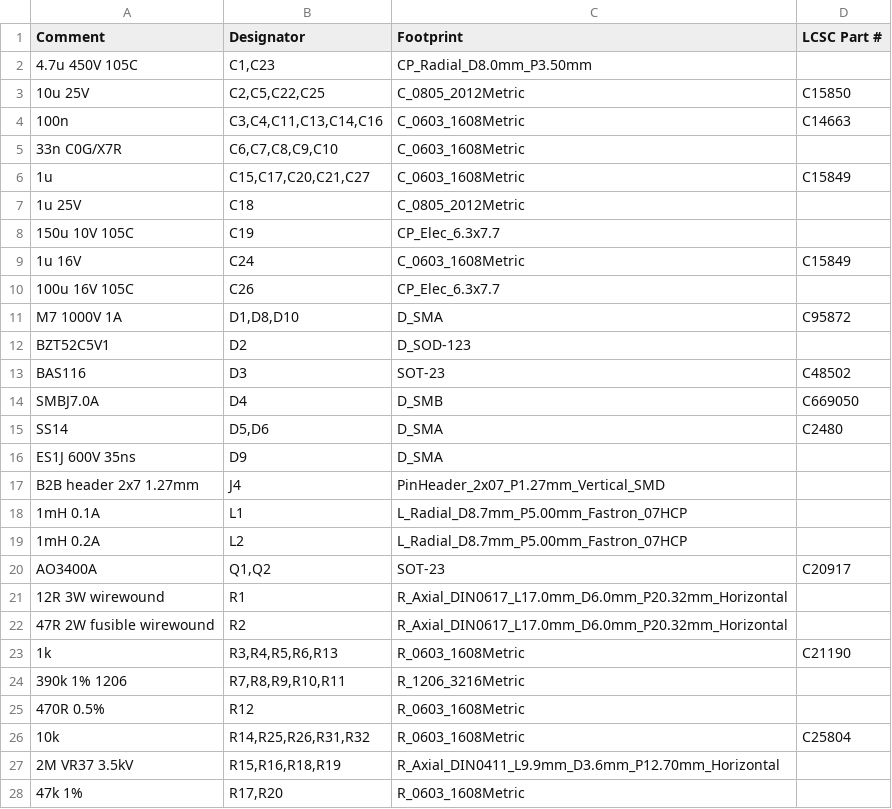
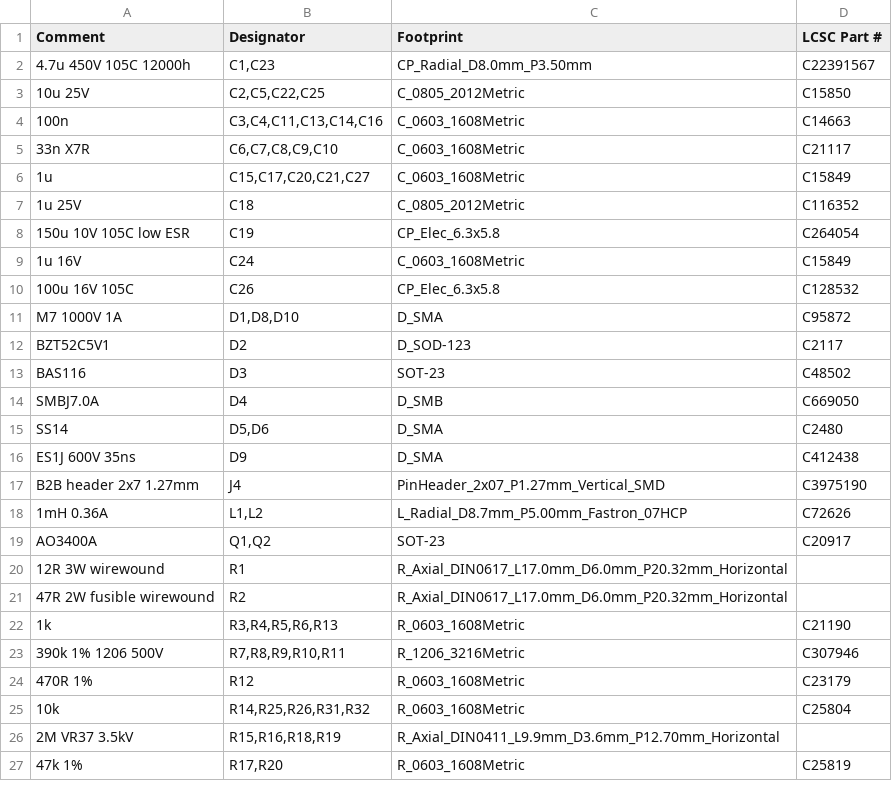
Before and after one commit to Jdaniel98/smart-wall-socket, a CSV file: hardware/evt1/rear/sws-rear-bom-jlcpcb.csv, drawn as a sheet; only a part is shown; the diff covers the shown part only.

```diff
--- a/hardware/evt1/rear/sws-rear-bom-jlcpcb.csv
+++ b/hardware/evt1/rear/sws-rear-bom-jlcpcb.csv
@@ -1,13 +1,13 @@
 Comment,Designator,Footprint,LCSC Part #
-4.7u 450V 105C,"C1,C23",CP_Radial_D8.0mm_P3.50mm,
+4.7u 450V 105C 12000h,"C1,C23",CP_Radial_D8.0mm_P3.50mm,C22391567
 10u 25V,"C2,C5,C22,C25",C_0805_2012Metric,C15850
 100n,"C3,C4,C11,C13,C14,C16",C_0603_1608Metric,C14663
-33n C0G/X7R,"C6,C7,C8,C9,C10",C_0603_1608Metric,
+33n X7R,"C6,C7,C8,C9,C10",C_0603_1608Metric,C21117
 1u,"C15,C17,C20,C21,C27",C_0603_1608Metric,C15849
-1u 25V,C18,C_0805_2012Metric,
-150u 10V 105C,C19,CP_Elec_6.3x7.7,
+1u 25V,C18,C_0805_2012Metric,C116352
+150u 10V 105C low ESR,C19,CP_Elec_6.3x5.8,C264054
 1u 16V,C24,C_0603_1608Metric,C15849
-100u 16V 105C,C26,CP_Elec_6.3x7.7,
+100u 16V 105C,C26,CP_Elec_6.3x5.8,C128532
 M7 1000V 1A,"D1,D8,D10",D_SMA,C95872
-BZT52C5V1,D2,D_SOD-123,
+BZT52C5V1,D2,D_SOD-123,C2117
 BAS116,D3,SOT-23,C48502
@@ -15,6 +15,5 @@ SMBJ7.0A,D4,D_SMB,C669050
 SS14,"D5,D6",D_SMA,C2480
-ES1J 600V 35ns,D9,D_SMA,
-B2B header 2x7 1.27mm,J4,PinHeader_2x07_P1.27mm_Vertical_SMD,
-1mH 0.1A,L1,L_Radial_D8.7mm_P5.00mm_Fastron_07HCP,
-1mH 0.2A,L2,L_Radial_D8.7mm_P5.00mm_Fastron_07HCP,
+ES1J 600V 35ns,D9,D_SMA,C412438
+B2B header 2x7 1.27mm,J4,PinHeader_2x07_P1.27mm_Vertical_SMD,C3975190
+1mH 0.36A,"L1,L2",L_Radial_D8.7mm_P5.00mm_Fastron_07HCP,C72626
 AO3400A,"Q1,Q2",SOT-23,C20917
@@ -23,6 +22,6 @@ AO3400A,"Q1,Q2",SOT-23,C20917
 1k,"R3,R4,R5,R6,R13",R_0603_1608Metric,C21190
-390k 1% 1206,"R7,R8,R9,R10,R11",R_1206_3216Metric,
-470R 0.5%,R12,R_0603_1608Metric,
+390k 1% 1206 500V,"R7,R8,R9,R10,R11",R_1206_3216Metric,C307946
+470R 1%,R12,R_0603_1608Metric,C23179
 10k,"R14,R25,R26,R31,R32",R_0603_1608Metric,C25804
 2M VR37 3.5kV,"R15,R16,R18,R19",R_Axial_DIN0411_L9.9mm_D3.6mm_P12.70mm_Horizontal,
-47k 1%,"R17,R20",R_0603_1608Metric,
+47k 1%,"R17,R20",R_0603_1608Metric,C25819
```
Also changed, not shown: 13 edited cells elsewhere in this file, hardware/evt1/front/sws-front-bom-jlcpcb.csv, hardware/evt1/front/sws-front-bom.csv, 12 other files.
